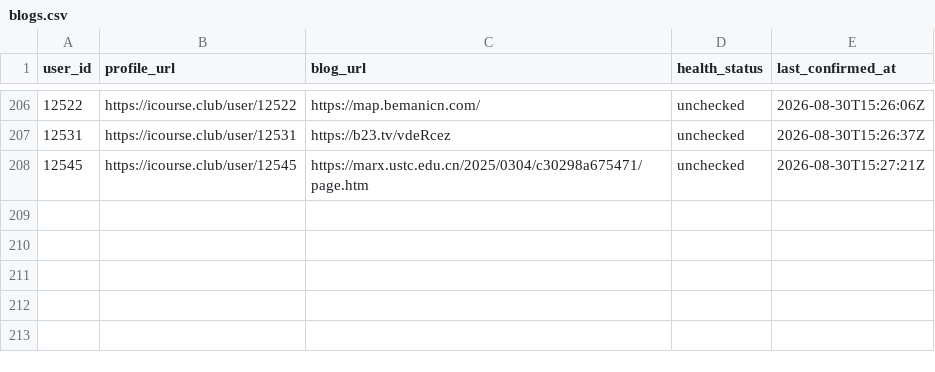
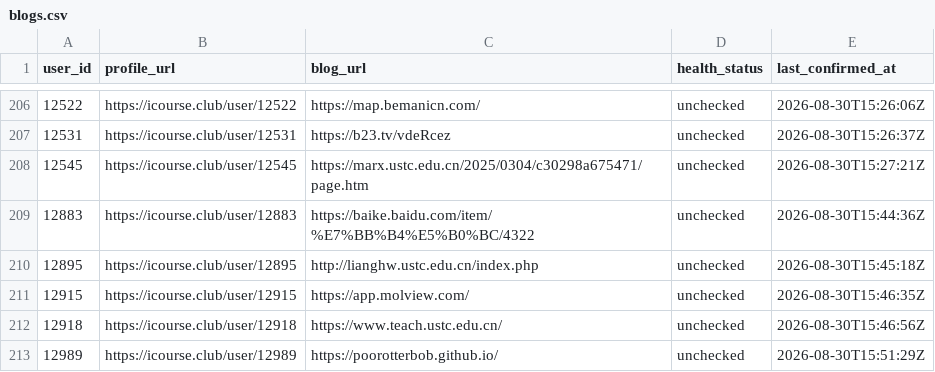
Before and after one commit to Stardust-math/icourse-blog-index, a CSV file: data/blogs.csv, drawn as a sheet; only a part is shown, gaps mark what is left out.

```diff
--- a/data/blogs.csv
+++ b/data/blogs.csv
@@ -208 +208,6 @@ user_id,profile_url,blog_url,health_status,last_confirmed_at
 12545,https://icourse.club/user/12545,https://marx.ustc.edu.cn/2025/0304/c30298a675471/page.htm,unchecked,2026-08-30T15:27:21Z
+12883,https://icourse.club/user/12883,https://baike.baidu.com/item/%E7%BB%B4%E5%B0%BC/4322,unchecked,2026-08-30T15:44:36Z
+12895,https://icourse.club/user/12895,http://lianghw.ustc.edu.cn/index.php,unchecked,2026-08-30T15:45:18Z
+12915,https://icourse.club/user/12915,https://app.molview.com/,unchecked,2026-08-30T15:46:35Z
+12918,https://icourse.club/user/12918,https://www.teach.ustc.edu.cn/,unchecked,2026-08-30T15:46:56Z
+12989,https://icourse.club/user/12989,https://poorotterbob.github.io/,unchecked,2026-08-30T15:51:29Z
```
Also changed, not shown: 6 other files.
